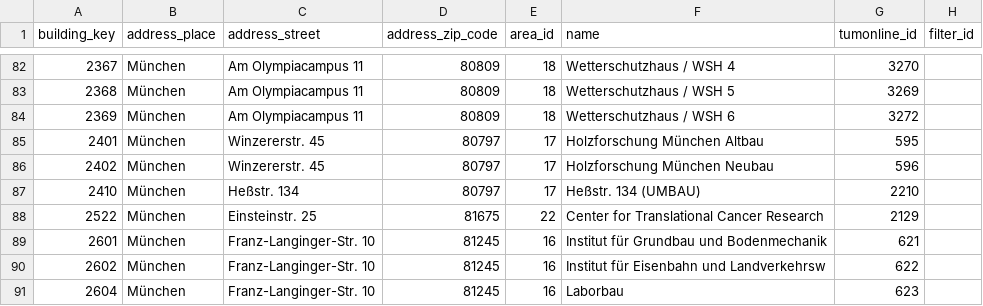
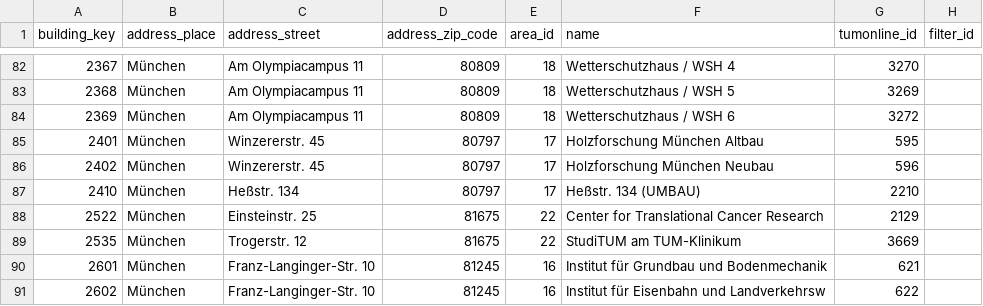
Before and after one commit to TUM-Dev/NavigaTUM, a CSV file: data/external/results/buildings_tumonline.csv, drawn as a sheet; only a part is shown, gaps mark what is left out; the shorter side is filled out with more unchanged rows.

```diff
--- a/data/external/results/buildings_tumonline.csv
+++ b/data/external/results/buildings_tumonline.csv
@@ -88,2 +88,3 @@ building_key,address_place,address_street,address_zip_code,area_id,name,tumonlin
 2522,München,Einsteinstr. 25,81675,22,Center for Translational Cancer Research,2129,
+2535,München,Trogerstr. 12,81675,22,StudiTUM am TUM-Klinikum,3669,
 2601,München,Franz-Langinger-Str. 10,81245,16,Institut für Grundbau  und Bodenmechanik,621,
```
Also changed, not shown: data/external/results/orgs-de_tumonline.csv, data/external/results/orgs-en_tumonline.csv.
